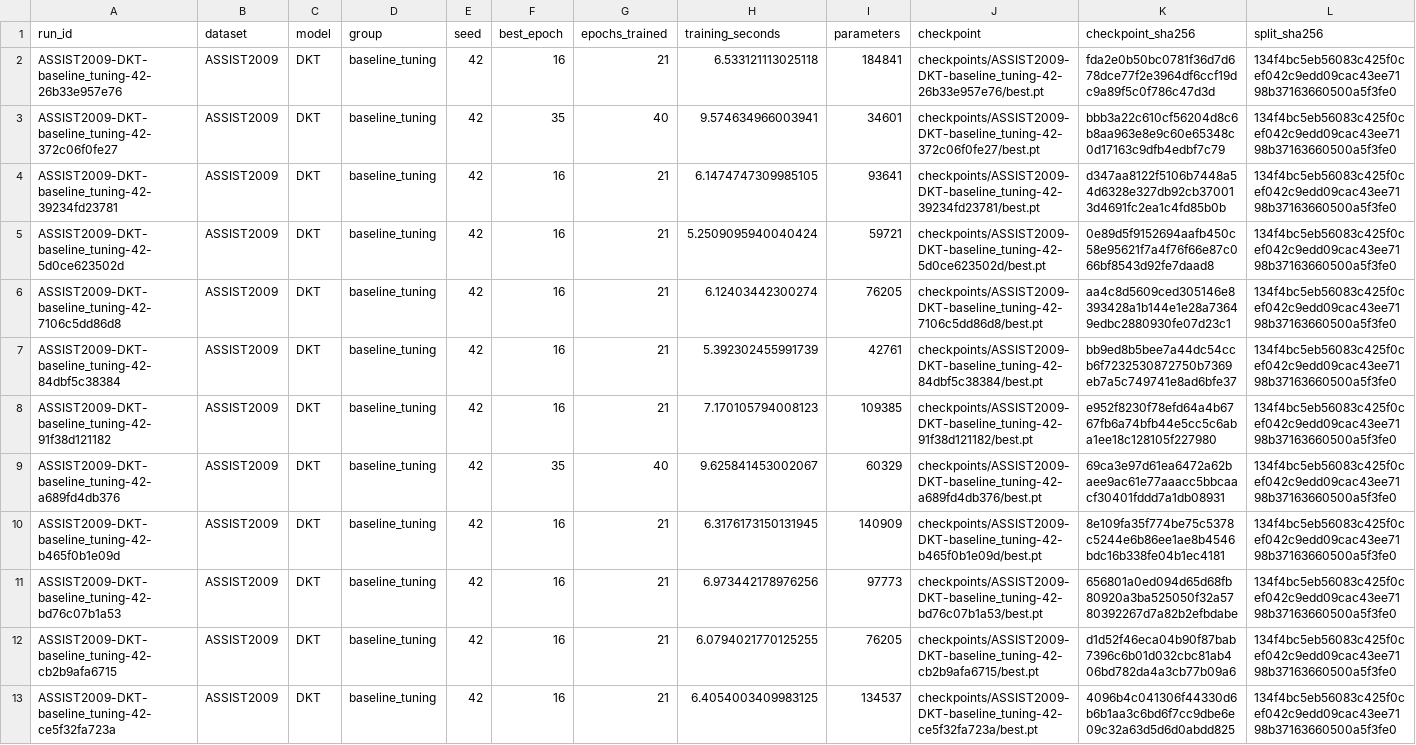
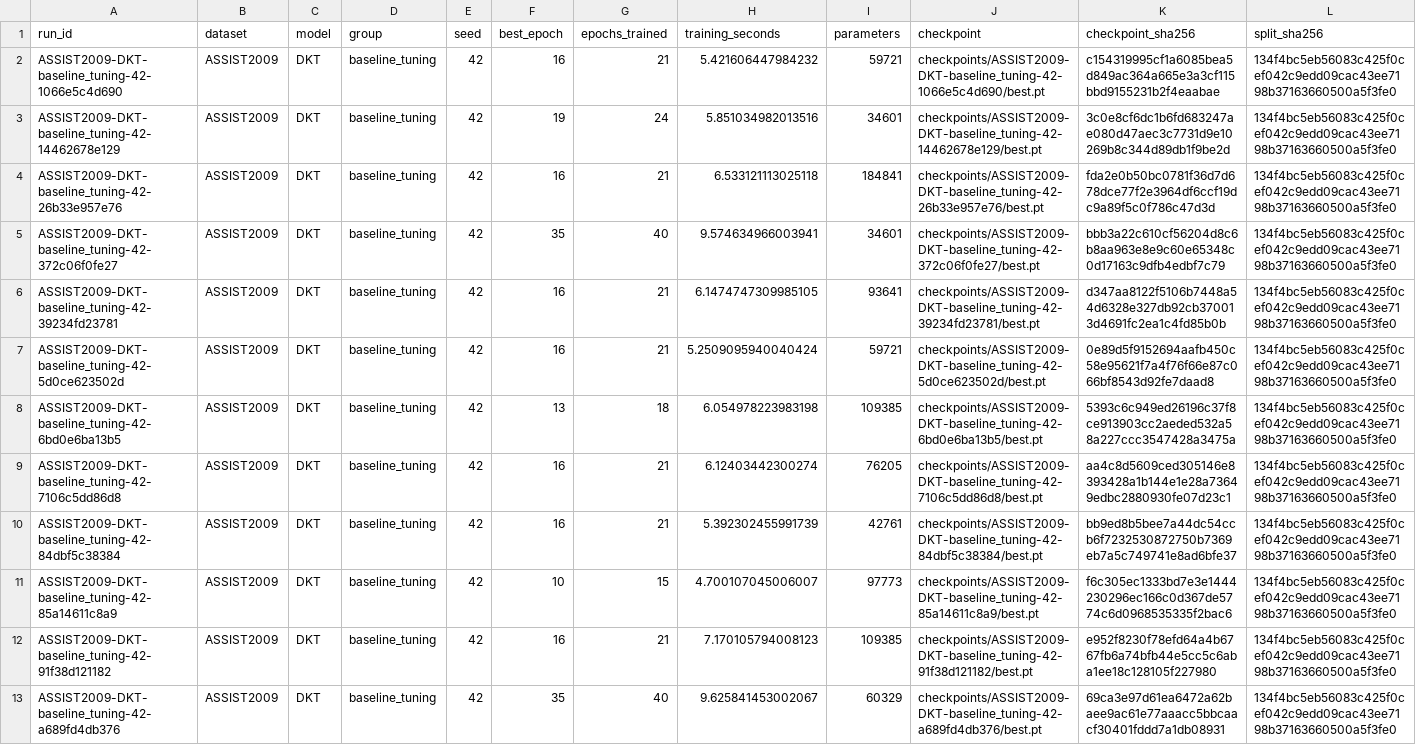
Before and after one commit to Tanishgupta28/LightSAKT2, a CSV file: results/tables/all_verified_runs.csv, drawn as a sheet; only a part is shown; the shorter side is filled out with more unchanged rows; rows hold the shown columns only; the diff names each change by its address in the sheet, - before the commit and + after, or states it on an @@ line.

Commit message:
Preserve verified experiment progress and status

```diff
--- a/results/tables/all_verified_runs.csv
+++ b/results/tables/all_verified_runs.csv
+row 2: ASSIST2009-DKT-baseline_tuning-42-1066e5c4d690 | ASSIST2009 | DKT | baseline_tuning | 42 | 16 | 21 | 5.421606447984232 | 59721 | checkpoints/ASSIST2009-DKT-baseline_tuning-42-1066e5c4d690/best.pt | c154319995cf1a6085bea5d849ac364a665e3a3cf115bbd9155231b2f4eaabae | 134f4bc5eb56083c425f0cef042c9edd09cac43ee7198b37163660500a5f3fe0
+row 3: ASSIST2009-DKT-baseline_tuning-42-14462678e129 | ASSIST2009 | DKT | baseline_tuning | 42 | 19 | 24 | 5.851034982013516 | 34601 | checkpoints/ASSIST2009-DKT-baseline_tuning-42-14462678e129/best.pt | 3c0e8cf6dc1b6fd683247ae080d47aec3c7731d9e10269b8c344d89db1f9be2d | 134f4bc5eb56083c425f0cef042c9edd09cac43ee7198b37163660500a5f3fe0
+row 8: ASSIST2009-DKT-baseline_tuning-42-6bd0e6ba13b5 | ASSIST2009 | DKT | baseline_tuning | 42 | 13 | 18 | 6.054978223983198 | 109385 | checkpoints/ASSIST2009-DKT-baseline_tuning-42-6bd0e6ba13b5/best.pt | 5393c6c949ed26196c37f8ce913903cc2aeded532a58a227ccc3547428a3475a | 134f4bc5eb56083c425f0cef042c9edd09cac43ee7198b37163660500a5f3fe0
+row 11: ASSIST2009-DKT-baseline_tuning-42-85a14611c8a9 | ASSIST2009 | DKT | baseline_tuning | 42 | 10 | 15 | 4.700107045006007 | 97773 | checkpoints/ASSIST2009-DKT-baseline_tuning-42-85a14611c8a9/best.pt | f6c305ec1333bd7e3e1444230296ec166c0d367de5774c6d0968535335f2bac6 | 134f4bc5eb56083c425f0cef042c9edd09cac43ee7198b37163660500a5f3fe0
```
Also changed, not shown: reports/ETA_MEASURED_TIMINGS.csv, reports/ETA_PHASE_MODEL_DATASET.csv, 44 other files.
